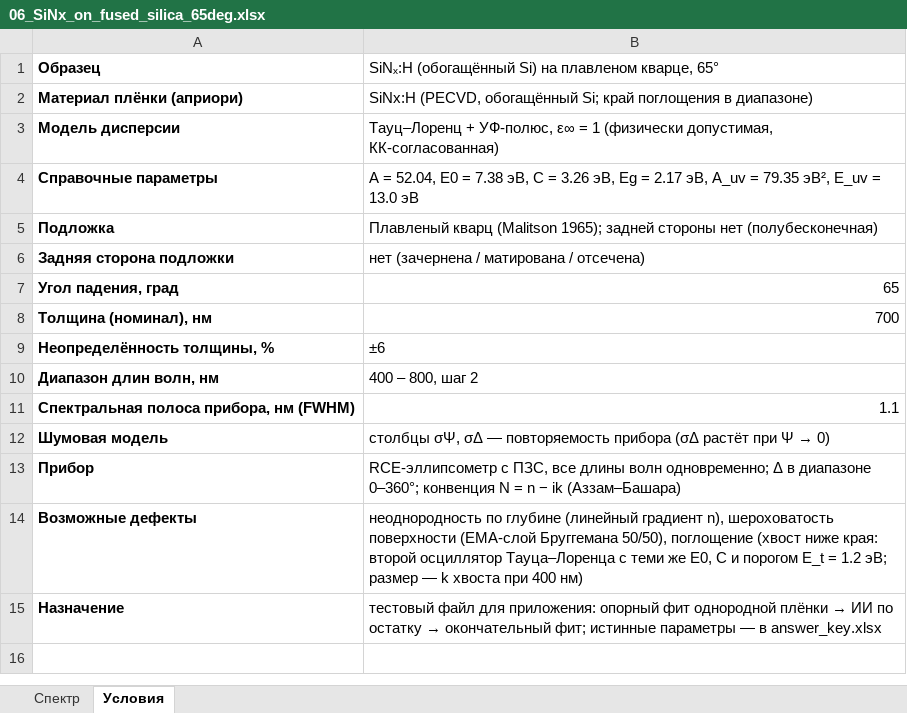
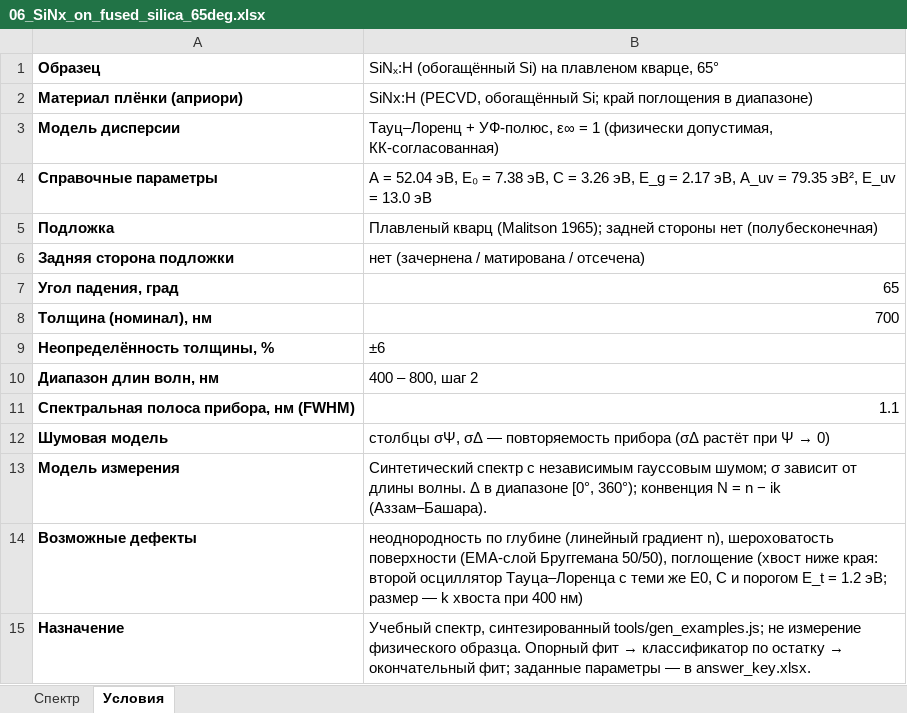
Before and after one commit to Costapop/SE-Astra, an Excel workbook: examples/06_SiNx_on_fused_silica_65deg.xlsx, sheet Условия, drawn as a sheet; values as stored, in another font and other column widths than the file's, no borders; removed rows and columns are numbered as before the commit, all else as after; the diff names each change by its address in the sheet, - before the commit and + after, or states it on an @@ line.

```diff
--- a/examples/06_SiNx_on_fused_silica_65deg.xlsx (sheet Условия)
+++ b/examples/06_SiNx_on_fused_silica_65deg.xlsx (sheet Условия)
-B4: A = 52.04, E0 = 7.38 эВ, C = 3.26 эВ, Eg = 2.17…
+B4: A = 52.04 эВ, E₀ = 7.38 эВ, C = 3.26 эВ, E_g = 2.17…
-row 13: Прибор | RCE-эллипсометр с ПЗС, все длины волн одновременно; Δ в диапазоне 0–360°; конвенция N = n − ik (Аззам–Башара)
+row 13: Модель измерения | Синтетический спектр с независимым гауссовым шумом; σ зависит от длины волны. Δ в диапазоне [0°, 360°); конвенция N = n − ik (Аззам–Башара).
@@ B15: тестовый файл для приложения: опорный фит однородной плёнки → ИИ по остатку → окончательный фит; истинные параметры — в answer_key.xlsx → Учебный спектр, синтезированный tools/gen_examples.js; не измерение физического образца. Опорный фит → классификатор по остатку → окончательный фит; заданные параметры — в answer_key.xlsx. @@
```
Also changed, not shown: examples/02_Ta2O5_on_fused_silica_60deg.xlsx, examples/04_Si3N4_on_Si_70deg.xlsx, 28 other files.
